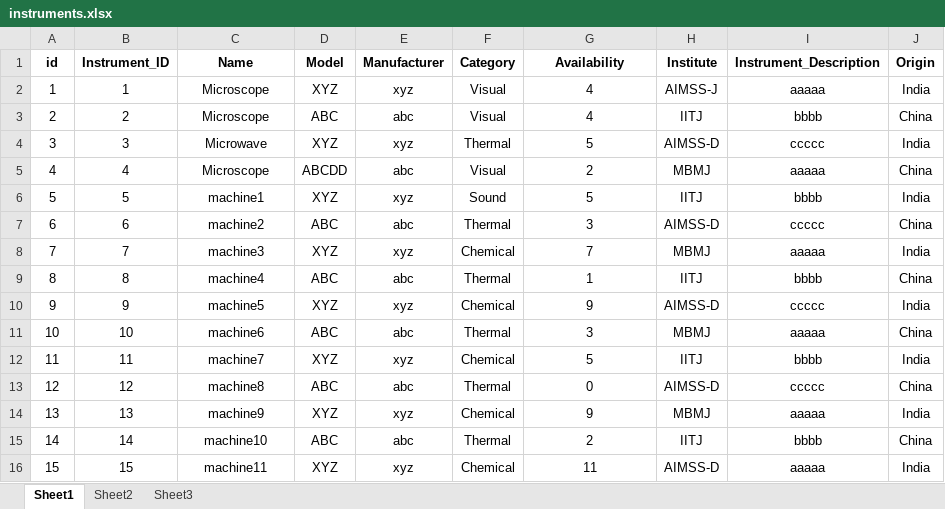
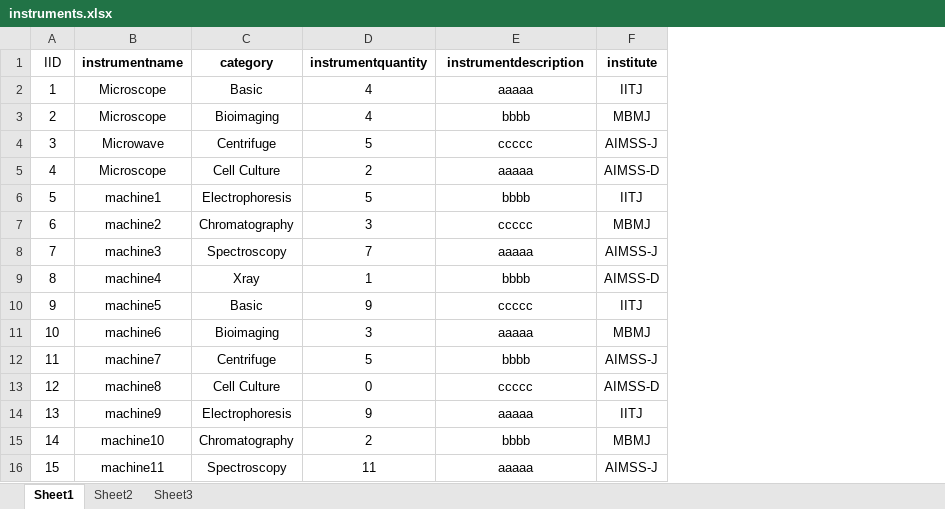
Before and after one commit to RidhimaKohli/BioDomain_Website, an Excel workbook: instruments.xlsx, sheet Sheet1, drawn as a sheet; values as stored, in another font and other column widths than the file's, no borders; removed rows and columns are numbered as before the commit, all else as after; the diff names each change by its address in the sheet, - before the commit and + after, or states it on an @@ line.

```diff
--- a/instruments.xlsx (sheet Sheet1)
+++ b/instruments.xlsx (sheet Sheet1)
-column B, rows 2-16: 1 | 2 | 3 | 4 | 5 | 6 | 7 | 8 | 9 | 10 | 11 | 12 | 13 | 14 | 15
-column D, rows 2-16: XYZ | ABC | XYZ | ABCDD | XYZ | ABC | XYZ | ABC | XYZ | ABC | XYZ | ABC | XYZ | ABC | XYZ
-column E, rows 2-16: xyz | abc | xyz | abc | xyz | abc | xyz | abc | xyz | abc | xyz | abc | xyz | abc | xyz
-column F, rows 2-16: Visual | Visual | Thermal | Visual | Sound | Thermal | Chemical | Thermal | Chemical | Thermal | Chemical | Thermal | Chemical | Thermal | Chemical
+column C, rows 2-16: Basic | Bioimaging | Centrifuge | Cell Culture | Electrophoresis | Chromatography | Spectroscopy | Xray | Basic | Bioimaging | Centrifuge | Cell Culture | Electrophoresis | Chromatography | Spectroscopy
-column H, rows 2-16: AIMSS-J | IITJ | AIMSS-D | MBMJ | IITJ | AIMSS-D | MBMJ | IITJ | AIMSS-D | MBMJ | IITJ | AIMSS-D | MBMJ | IITJ | AIMSS-D
-column J, rows 2-16: India | China | India | China | India | China | India | China | India | China | India | China | India | China | India
+column F, rows 2-16: IITJ | MBMJ | AIMSS-J | AIMSS-D | IITJ | MBMJ | AIMSS-J | AIMSS-D | IITJ | MBMJ | AIMSS-J | AIMSS-D | IITJ | MBMJ | AIMSS-J
-row 1: id | Instrument_ID | Name | Model | Manufacturer | Category | Availability | Institute | Instrument_Description | Origin
+row 1: IID | instrumentname | category | instrumentquantity | instrumentdescription | institute
```
Also changed, not shown: Category.xlsx, institute.xlsx, 19 other files.
